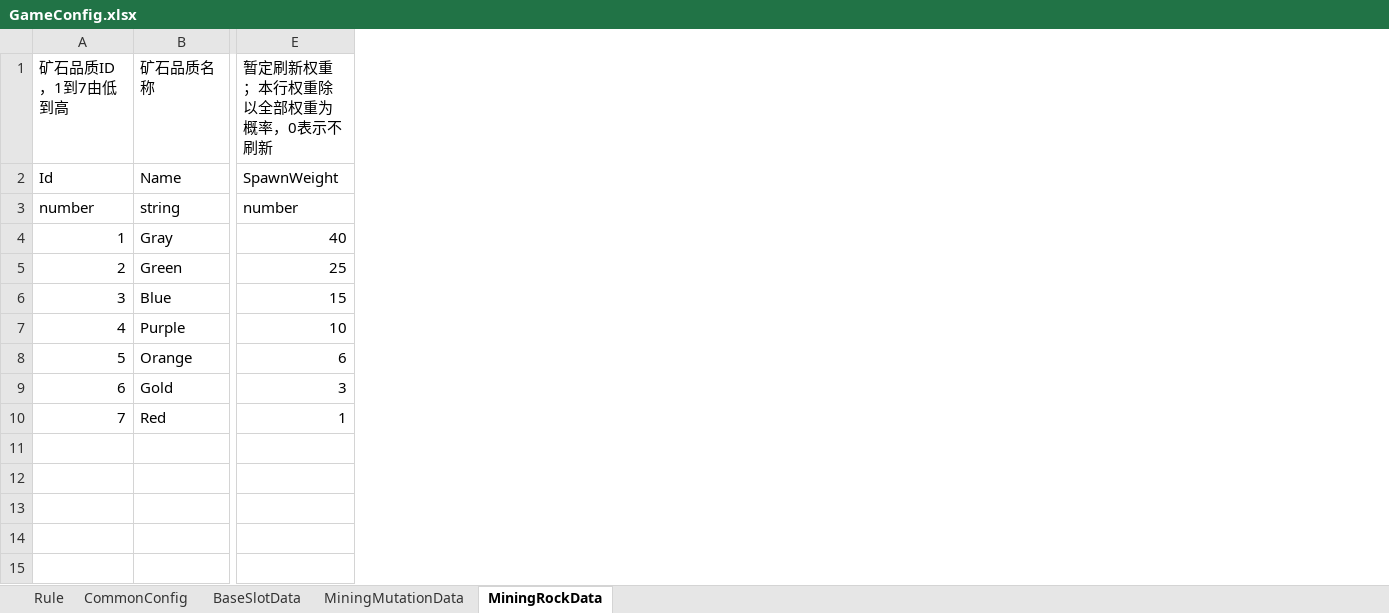
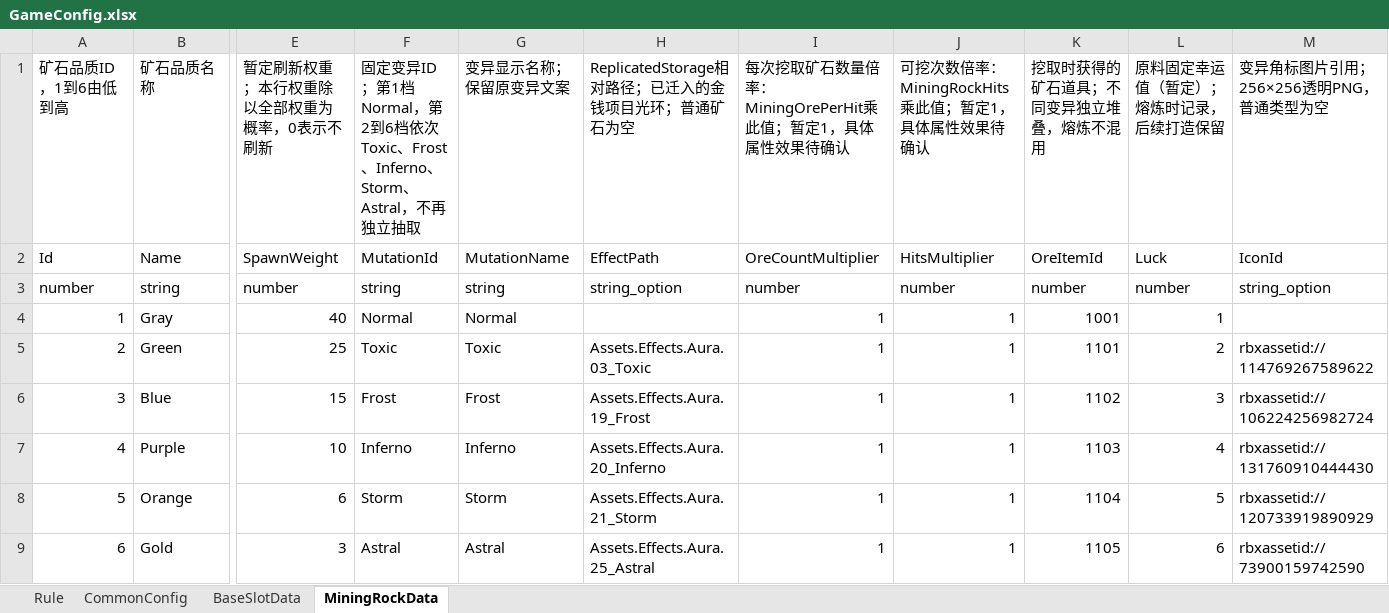
Before and after one commit to shenxin-karl/Roblox_Y2, an Excel workbook: 配置文档/GameConfig.xlsx, sheet MiningRockData, drawn as a sheet; only a part is shown, gaps mark what is left out; values as stored, in another font and other column widths than the file's, no borders; removed rows and columns are numbered as before the commit, all else as after; rows hold the shown columns only; the diff names each change by its address in the sheet, - before the commit and + after, or states it on an @@ line.

```diff
--- a/配置文档/GameConfig.xlsx (sheet MiningRockData)
+++ b/配置文档/GameConfig.xlsx (sheet MiningRockData)
-sheet tab: MiningMutationData
+column F, rows 1-9: 固定变异ID；第1档Normal，第2到6档依次Toxic、Frost、Inferno、Storm、Astral，不再独立抽取 | MutationId | string | Normal | Toxic | Frost | Inferno | Storm | Astral
+column G, rows 1-9: 变异显示名称；保留原变异文案 | MutationName | string | Normal | Toxic | Frost | Inferno | Storm | Astral
+column H, rows 1-9: ReplicatedStorage相对路径；已迁入的金钱项目光环；普通矿石为空 | EffectPath | string_option |  | Assets.Effects.Aura.03_Toxic | Assets.Effects.Aura.19_Frost | Assets.Effects.Aura.20_Inferno | Assets.Effects.Aura.21_Storm | Assets.Effects.Aura.25_Astral
+column I, rows 1-9: 每次挖取矿石数量倍率：MiningOrePerHit乘此值；暂定1，具体属性效果待确认 | OreCountMultiplier | number | 1 | 1 | 1 | 1 | 1 | 1
+column J, rows 1-9: 可挖次数倍率：MiningRockHits乘此值；暂定1，具体属性效果待确认 | HitsMultiplier | number | 1 | 1 | 1 | 1 | 1 | 1
+column K, rows 1-9: 挖取时获得的矿石道具；不同变异独立堆叠，熔炼不混用 | OreItemId | number | 1001 | 1101 | 1102 | 1103 | 1104 | 1105
+column L, rows 1-9: 原料固定幸运值（暂定）；熔炼时记录，后续打造保留 | Luck | number | 1 | 2 | 3 | 4 | 5 | 6
+column M, rows 1-9: 变异角标图片引用；256×256透明PNG，普通类型为空 | IconId | string_option |  | rbxassetid://114769267589622 | rbxassetid://106224256982724 | rbxassetid://131760910444430 | rbxassetid://120733919890929 | rbxassetid://73900159742590
@@ column A renumbered in row 1 @@
-row 10: 7 | Red | 1
```
Also changed, not shown: sheet Rule, 配置文档/ItemConfig.xlsx, 42 other files.
